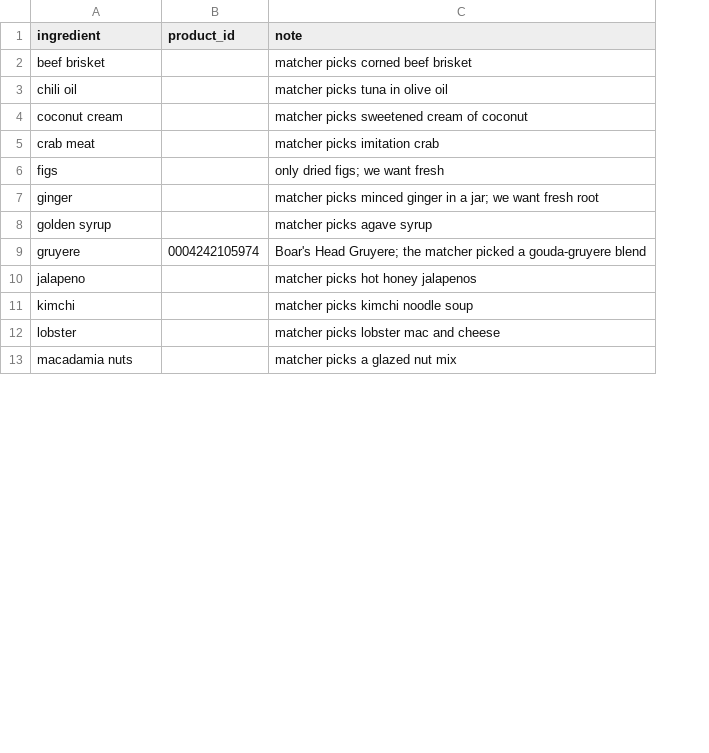
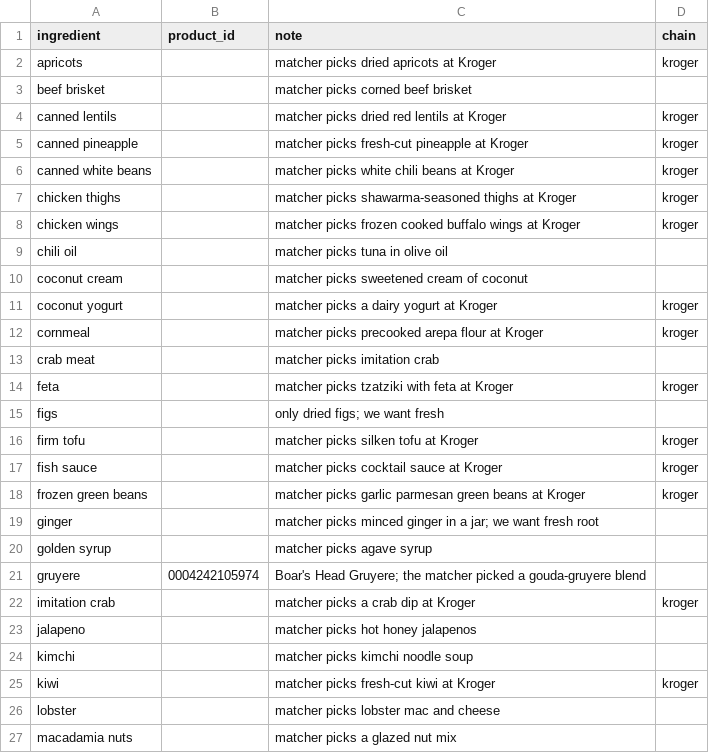
Before and after one commit to auxiliarist-online/sous, a CSV file: apps/api/data/kroger_overrides.csv, drawn as a sheet; only a part is shown; addresses are those after the commit; the diff covers the shown part only; the diff names each change by its address in the sheet, - before the commit and + after, or states it on an @@ line.

```diff
--- a/apps/api/data/kroger_overrides.csv
+++ b/apps/api/data/kroger_overrides.csv
+column D (chain), empty
+row 2: apricots |  | matcher picks dried apricots at Kroger | kroger
+row 4: canned lentils |  | matcher picks dried red lentils at Kroger | kroger
+row 5: canned pineapple |  | matcher picks fresh-cut pineapple at Kroger | kroger
+row 6: canned white beans |  | matcher picks white chili beans at Kroger | kroger
+row 7: chicken thighs |  | matcher picks shawarma-seasoned thighs at Kroger | kroger
+row 8: chicken wings |  | matcher picks frozen cooked buffalo wings at Kroger | kroger
+row 11: coconut yogurt |  | matcher picks a dairy yogurt at Kroger | kroger
+row 12: cornmeal |  | matcher picks precooked arepa flour at Kroger | kroger
+row 14: feta |  | matcher picks tzatziki with feta at Kroger | kroger
+row 16: firm tofu |  | matcher picks silken tofu at Kroger | kroger
+row 17: fish sauce |  | matcher picks cocktail sauce at Kroger | kroger
+row 18: frozen green beans |  | matcher picks garlic parmesan green beans at Kroger | kroger
+row 22: imitation crab |  | matcher picks a crab dip at Kroger | kroger
+row 25: kiwi |  | matcher picks fresh-cut kiwi at Kroger | kroger
```
Also changed, not shown: 11 added rows elsewhere in this file, 1 other file.
